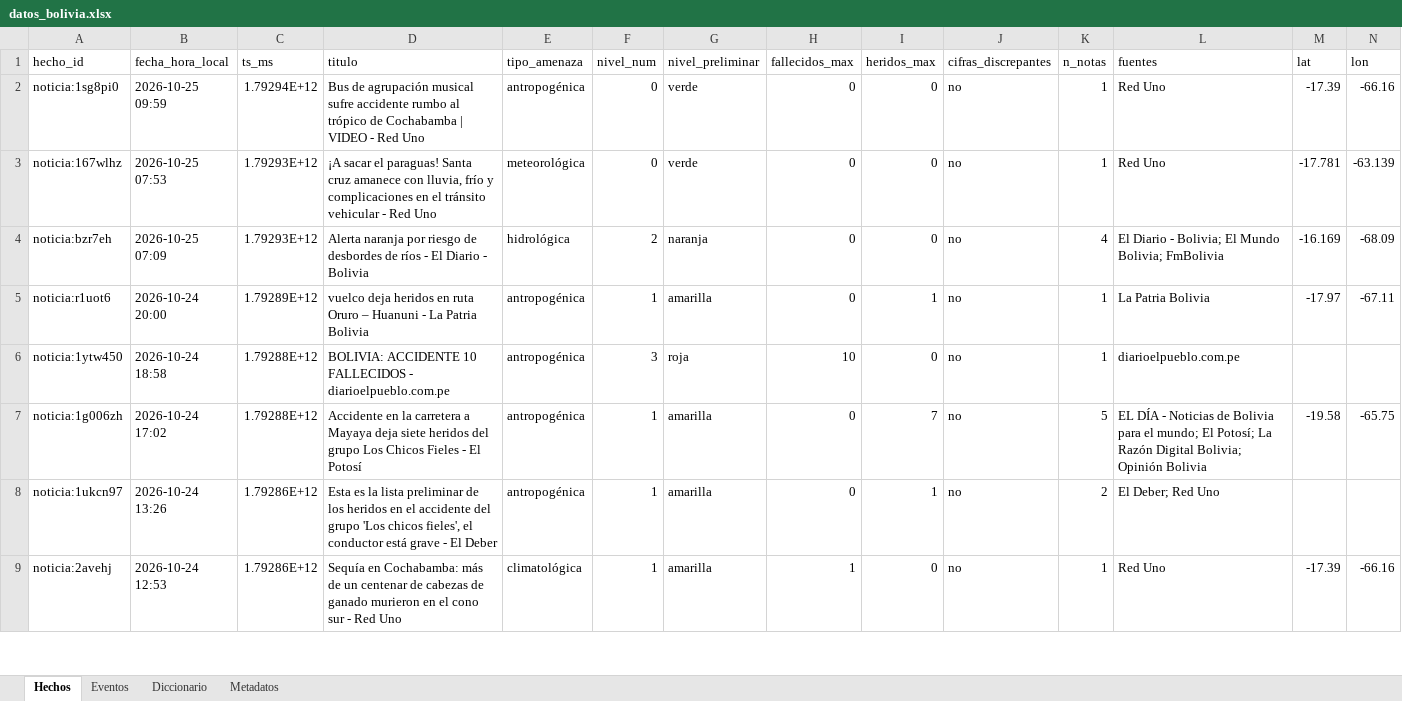
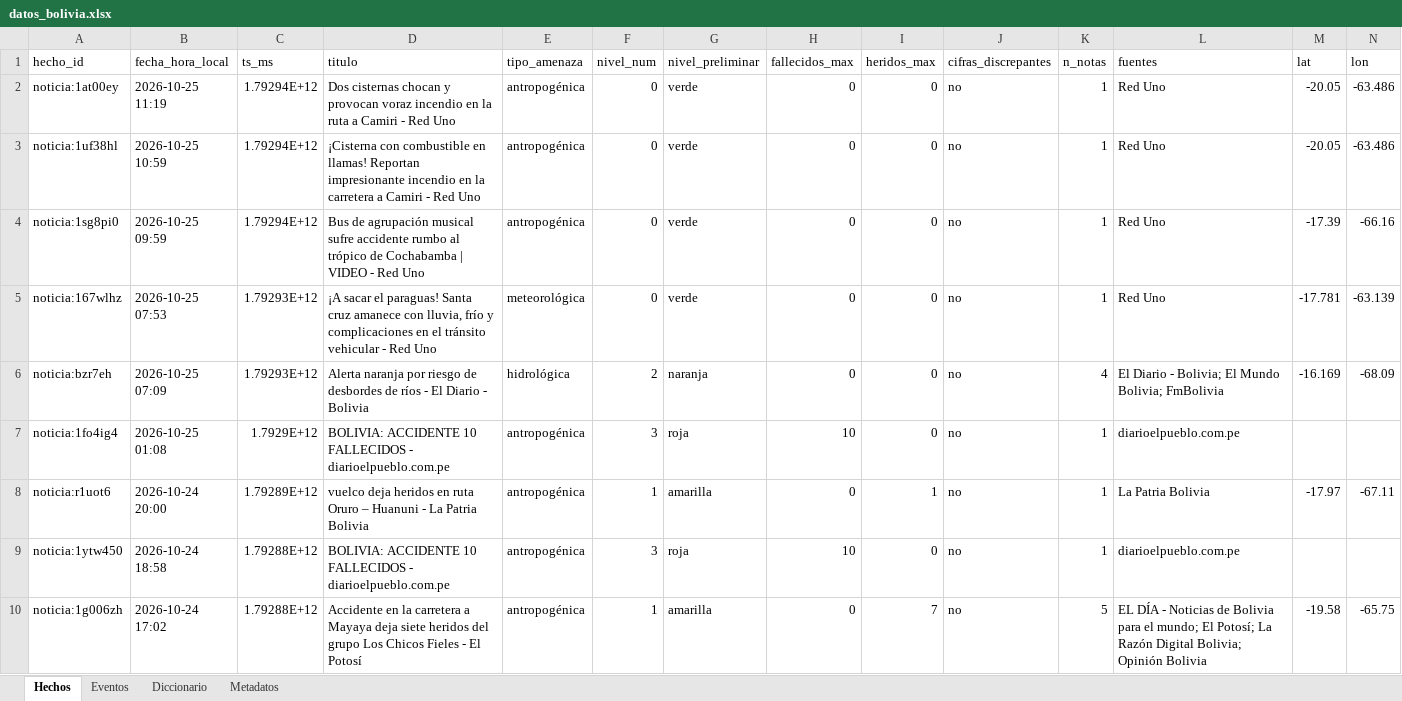
Before and after one commit to micangelarcangel-lang/sala-situacion-bolivia, an Excel workbook: docs/datos/datos_bolivia.xlsx, sheet Hechos, drawn as a sheet; only a part is shown; the shorter side is filled out with more unchanged rows; values as stored, in another font and other column widths than the file's, no borders; rows hold the shown columns only; the diff names each change by its address in the sheet, - before the commit and + after, or states it on an @@ line.

```diff
--- a/docs/datos/datos_bolivia.xlsx (sheet Hechos)
+++ b/docs/datos/datos_bolivia.xlsx (sheet Hechos)
+row 2: noticia:1at00ey | 2026-10-25 11:19 | 1.79294E+12 | Dos cisternas chocan y provocan voraz incendio en la ruta a Camiri - Red Uno | antropogénica | 0 | verde | 0 | 0 | no | 1 | Red Uno | -20.05 | -63.486
+row 3: noticia:1uf38hl | 2026-10-25 10:59 | 1.79294E+12 | ¡Cisterna con combustible en llamas! Reportan impresionante incendio en la carretera a Camiri - Red Uno | antropogénica | 0 | verde | 0 | 0 | no | 1 | Red Uno | -20.05 | -63.486
+row 7: noticia:1fo4ig4 | 2026-10-25 01:08 | 1.7929E+12 | BOLIVIA: ACCIDENTE 10 FALLECIDOS - diarioelpueblo.com.pe | antropogénica | 3 | roja | 10 | 0 | no | 1 | diarioelpueblo.com.pe
```
Also changed, not shown: sheet Eventos, sheet Metadatos, 12 other files.
